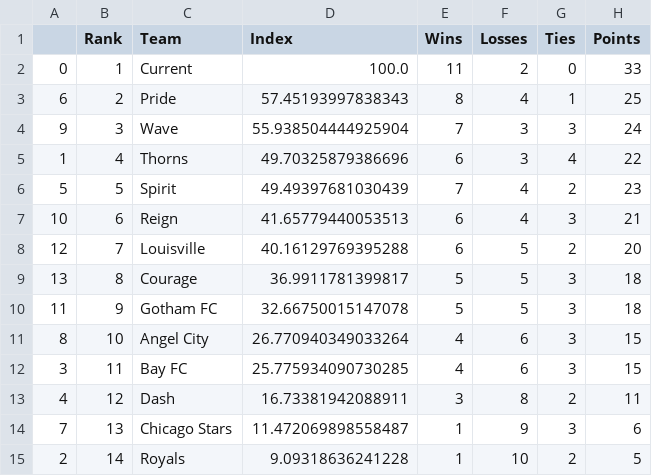
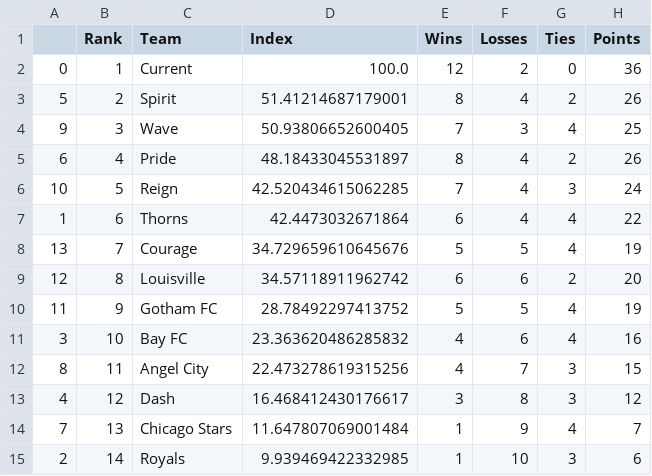
Before and after one commit to jmn5/powerRankCSVFiles, a CSV file: nwsl_power_rankings.csv, drawn as a sheet.

```diff
--- a/nwsl_power_rankings.csv
+++ b/nwsl_power_rankings.csv
@@ -1,15 +1,15 @@
 ,Rank,Team,Index,Wins,Losses,Ties,Points
-0,1,Current,100.0,11,2,0,33
-6,2,Pride,57.45193997838343,8,4,1,25
-9,3,Wave,55.938504444925904,7,3,3,24
-1,4,Thorns,49.70325879386696,6,3,4,22
-5,5,Spirit,49.49397681030439,7,4,2,23
-10,6,Reign,41.65779440053513,6,4,3,21
-12,7,Louisville,40.16129769395288,6,5,2,20
-13,8,Courage,36.9911781399817,5,5,3,18
-11,9,Gotham FC,32.66750015147078,5,5,3,18
-8,10,Angel City,26.770940349033264,4,6,3,15
-3,11,Bay FC,25.775934090730285,4,6,3,15
-4,12,Dash,16.73381942088911,3,8,2,11
-7,13,Chicago Stars,11.472069898558487,1,9,3,6
-2,14,Royals,9.09318636241228,1,10,2,5
+0,1,Current,100.0,12,2,0,36
+5,2,Spirit,51.41214687179001,8,4,2,26
+9,3,Wave,50.93806652600405,7,3,4,25
+6,4,Pride,48.18433045531897,8,4,2,26
+10,5,Reign,42.520434615062285,7,4,3,24
+1,6,Thorns,42.4473032671864,6,4,4,22
+13,7,Courage,34.729659610645676,5,5,4,19
+12,8,Louisville,34.57118911962742,6,6,2,20
+11,9,Gotham FC,28.78492297413752,5,5,4,19
+3,10,Bay FC,23.363620486285832,4,6,4,16
+8,11,Angel City,22.473278619315256,4,7,3,15
+4,12,Dash,16.468412430176617,3,8,3,12
+7,13,Chicago Stars,11.647807069001484,1,9,4,7
+2,14,Royals,9.939469422332985,1,10,3,6
```
Also changed, not shown: mls_power_rankings.csv, upsl_power_rankings.csv, 1 other file.
